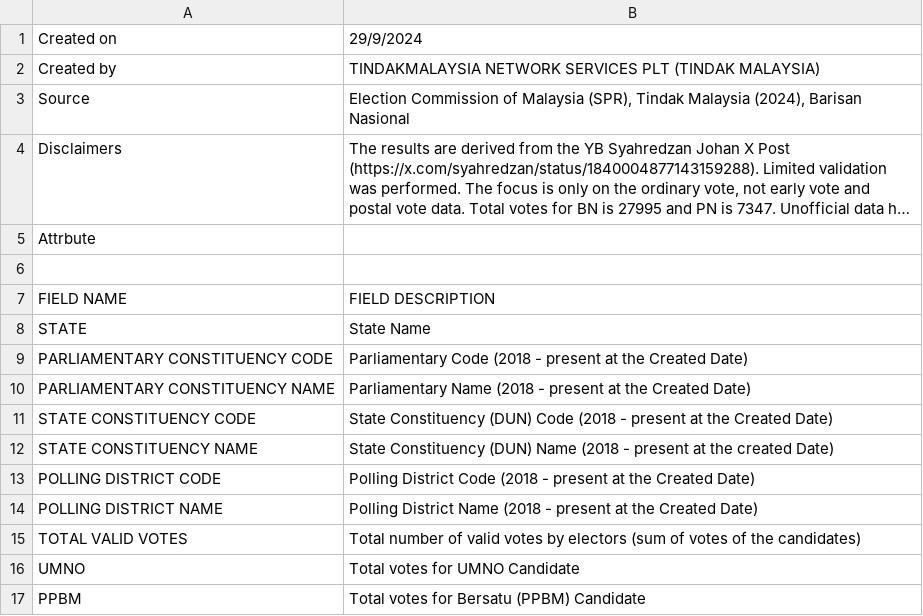
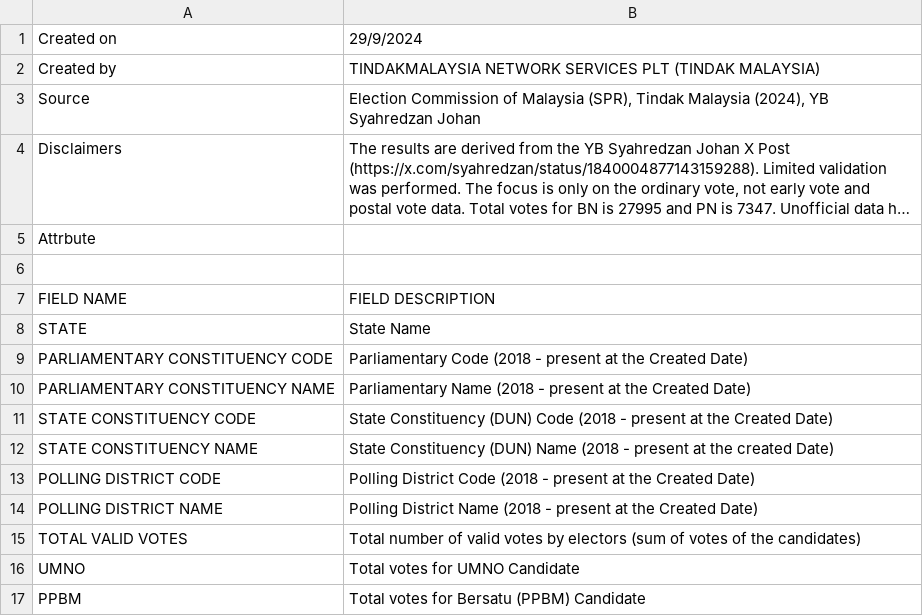
Before and after one commit to TindakMalaysia/By-Elections, a CSV file: 2024/4. MAHKOTA/MAHKOTA_2024_UNOFFICAL_POLLING_DISTRICT_VALID_VOTE_RESULTS_METADATA.csv, drawn as a sheet; long unchanged cells end in …; the diff names each change by its address in the sheet, - before the commit and + after, or states it on an @@ line.

Commit message:
Add files via upload

```diff
--- a/2024/4. MAHKOTA/MAHKOTA_2024_UNOFFICAL_POLLING_DISTRICT_VALID_VOTE_RESULTS_METADATA.csv
+++ b/2024/4. MAHKOTA/MAHKOTA_2024_UNOFFICAL_POLLING_DISTRICT_VALID_VOTE_RESULTS_METADATA.csv
-B3: …Malaysia (2024), Barisan Nasional
+B3: …Malaysia (2024), YB Syahredzan Johan
```
